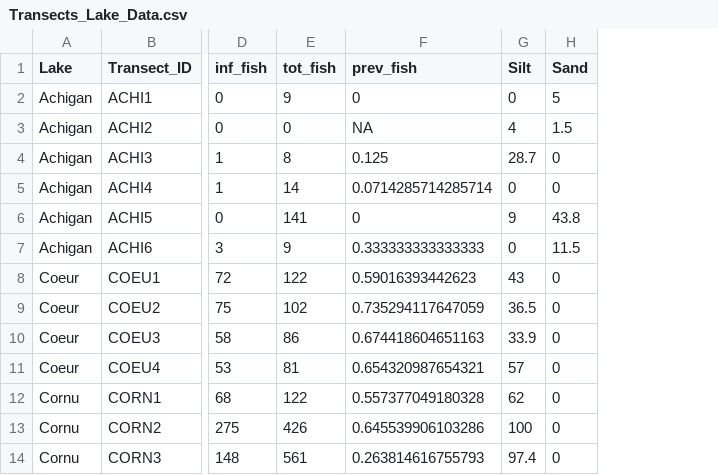
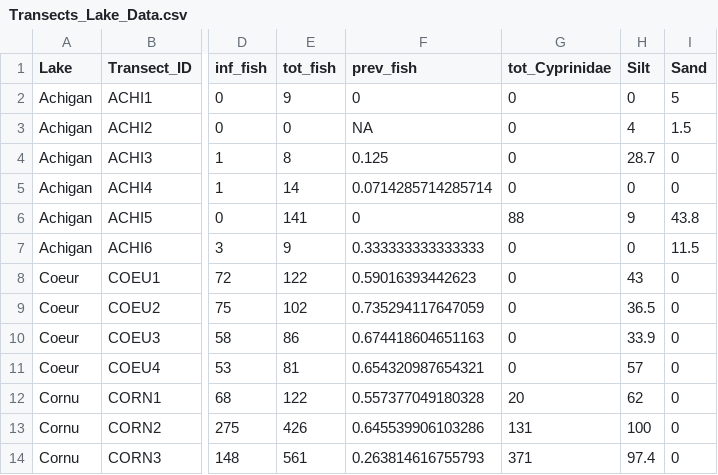
Before and after one commit to julianechat/ParaSpace, a CSV file: output/Transects_Lake_Data.csv, drawn as a sheet; only a part is shown, gaps mark what is left out; the diff names each change by its address in the sheet, - before the commit and + after, or states it on an @@ line.

```diff
--- a/output/Transects_Lake_Data.csv
+++ b/output/Transects_Lake_Data.csv
+column G (tot_Cyprinidae), rows 2-14: 0 | 0 | 0 | 0 | 88 | 0 | 0 | 0 | 0 | 0 | 20 | 131 | 371
```
Also changed, not shown: output/ModelAnalysis_Df.csv, 14 other files.
